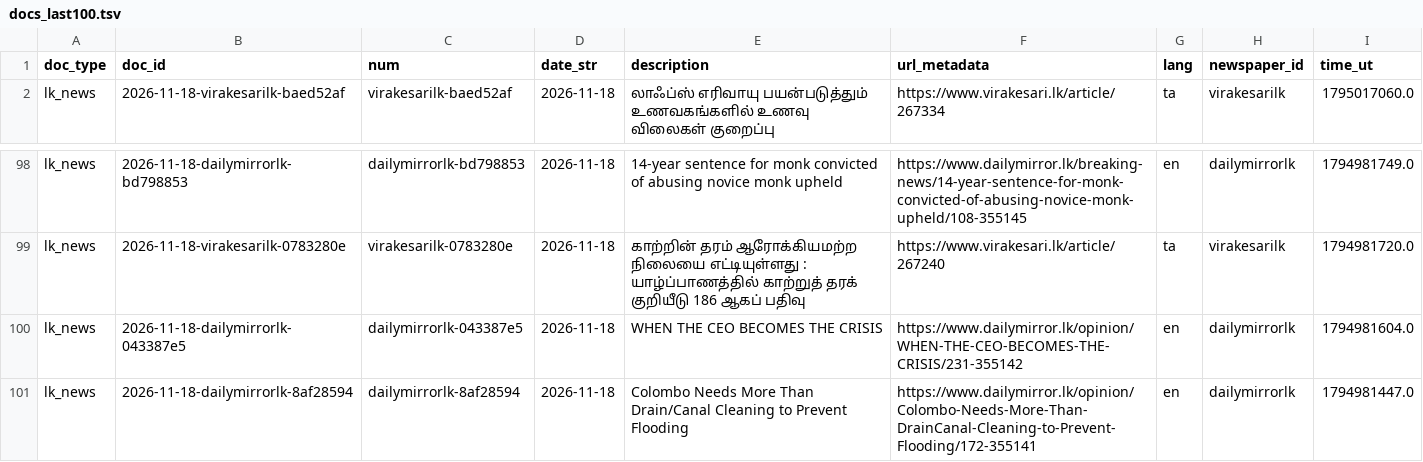
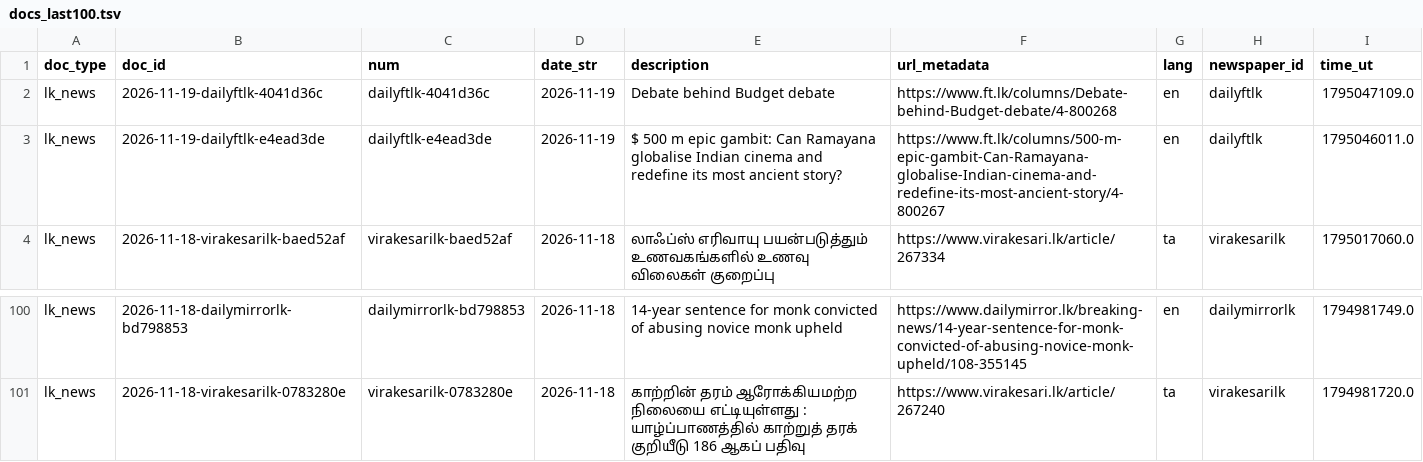
Before and after one commit to nuuuwan/lk_news, a TSV file: data/lk_news/docs_last100.tsv, drawn as a sheet; only a part is shown, gaps mark what is left out; removed rows and columns are numbered as before the commit, all else as after; the diff names each change by its address in the sheet, - before the commit and + after, or states it on an @@ line.

```diff
--- a/data/lk_news/docs_last100.tsv
+++ b/data/lk_news/docs_last100.tsv
+row 2: lk_news | 2026-11-19-dailyftlk-4041d36c | dailyftlk-4041d36c | 2026-11-19 | Debate behind Budget debate | https://www.ft.lk/columns/Debate-behind-Budget-debate/4-800268 | en | dailyftlk | 1795047109.0
+row 3: lk_news | 2026-11-19-dailyftlk-e4ead3de | dailyftlk-e4ead3de | 2026-11-19 | $ 500 m epic gambit: Can Ramayana globalise Indian cinema and redefine its most ancient story? | https://www.ft.lk/columns/500-m-epic-gambit-Can-Ramayana-globalise-Indian-cinema-and-redefine-its-most-ancient-story/4-800267 | en | dailyftlk | 1795046011.0
-row 100: lk_news | 2026-11-18-dailymirrorlk-043387e5 | dailymirrorlk-043387e5 | 2026-11-18 | WHEN THE CEO BECOMES THE CRISIS | https://www.dailymirror.lk/opinion/WHEN-THE-CEO-BECOMES-THE-CRISIS/231-355142 | en | dailymirrorlk | 1794981604.0
-row 101: lk_news | 2026-11-18-dailymirrorlk-8af28594 | dailymirrorlk-8af28594 | 2026-11-18 | Colombo Needs More Than Drain/Canal Cleaning to Prevent Flooding | https://www.dailymirror.lk/opinion/Colombo-Needs-More-Than-DrainCanal-Cleaning-to-Prevent-Flooding/172-355141 | en | dailymirrorlk | 1794981447.0
```
Also changed, not shown: data/lk_news/docs_last1000.tsv, 10 other files.
